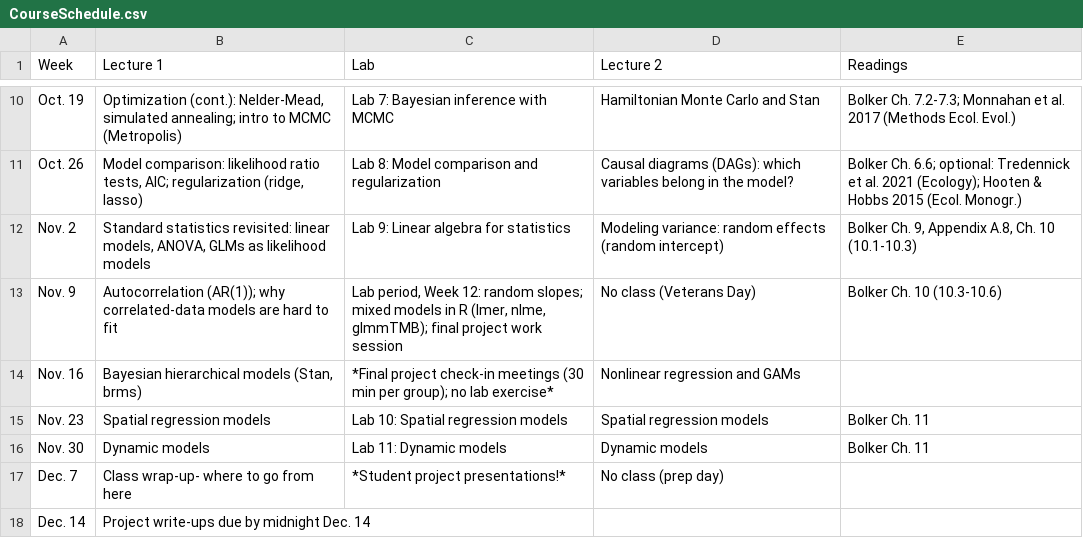
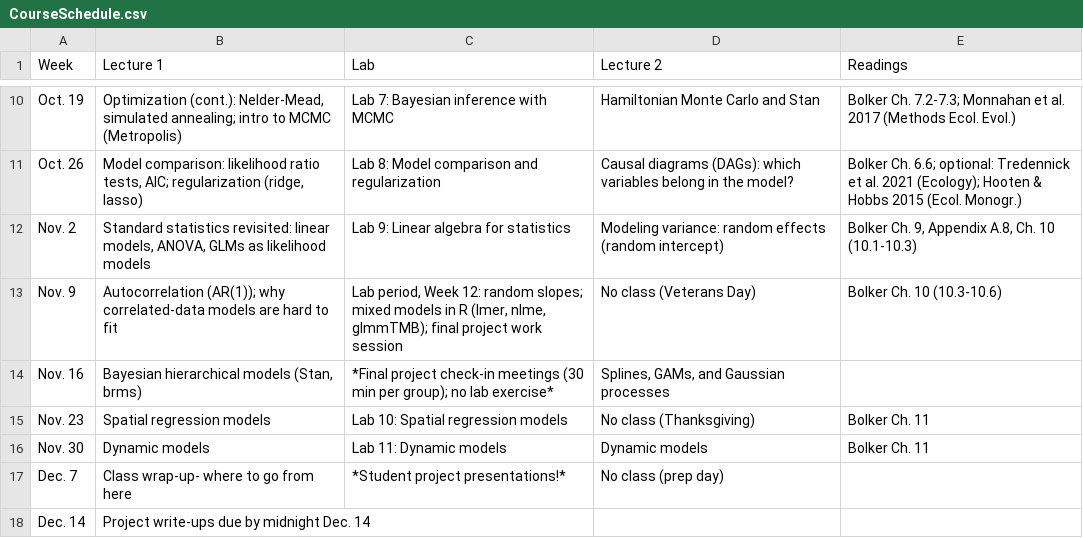
Before and after one commit to kevintshoemaker/NRES-746, a CSV file: CourseSchedule.csv, drawn as a sheet; only a part is shown, gaps mark what is left out.

```diff
--- a/CourseSchedule.csv
+++ b/CourseSchedule.csv
@@ -13,4 +13,4 @@ Nov. 2,"Standard statistics revisited: linear models, ANOVA, GLMs as likelihood
 Nov. 9,"Autocorrelation (AR(1)); why correlated-data models are hard to fit","Lab period, Week 12: random slopes; mixed models in R (lmer, nlme, glmmTMB); final project work session",No class (Veterans Day),"Bolker Ch. 10 (10.3-10.6)"
-Nov. 16,"Bayesian hierarchical models (Stan, brms)","*Final project check-in meetings (30 min per group); no lab exercise*",Nonlinear regression and GAMs,
-Nov. 23,Spatial regression models,Lab 10: Spatial regression models,Spatial regression models,Bolker Ch. 11
+Nov. 16,"Bayesian hierarchical models (Stan, brms)","*Final project check-in meetings (30 min per group); no lab exercise*","Splines, GAMs, and Gaussian processes",
+Nov. 23,Spatial regression models,Lab 10: Spatial regression models,No class (Thanksgiving),Bolker Ch. 11
 Nov. 30,Dynamic models,Lab 11: Dynamic models,Dynamic models,Bolker Ch. 11
```
Also changed, not shown: 53 other files.
